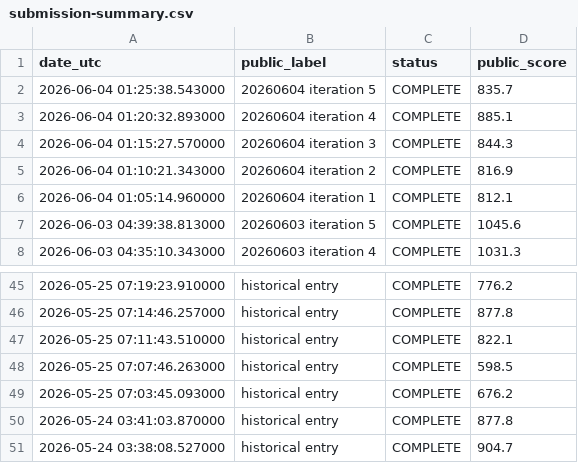
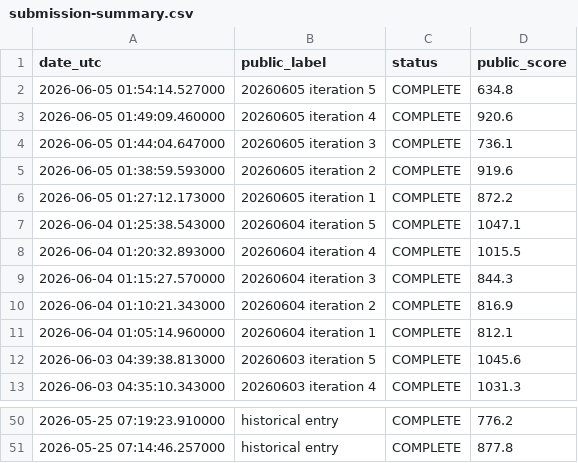
Before and after one commit to Beiciccc/orbit-wars-experiment-log, a CSV file: data/submission-summary.csv, drawn as a sheet; only a part is shown, gaps mark what is left out.

Commit message:
Refresh public snapshot for 2026-06-05

```diff
--- a/data/submission-summary.csv
+++ b/data/submission-summary.csv
@@ -1,4 +1,9 @@
 date_utc,public_label,status,public_score
-2026-06-04 01:25:38.543000,20260604 iteration 5,COMPLETE,835.7
-2026-06-04 01:20:32.893000,20260604 iteration 4,COMPLETE,885.1
+2026-06-05 01:54:14.527000,20260605 iteration 5,COMPLETE,634.8
+2026-06-05 01:49:09.460000,20260605 iteration 4,COMPLETE,920.6
+2026-06-05 01:44:04.647000,20260605 iteration 3,COMPLETE,736.1
+2026-06-05 01:38:59.593000,20260605 iteration 2,COMPLETE,919.6
+2026-06-05 01:27:12.173000,20260605 iteration 1,COMPLETE,872.2
+2026-06-04 01:25:38.543000,20260604 iteration 5,COMPLETE,1047.1
+2026-06-04 01:20:32.893000,20260604 iteration 4,COMPLETE,1015.5
 2026-06-04 01:15:27.570000,20260604 iteration 3,COMPLETE,844.3
@@ -46,6 +51 @@ date_utc,public_label,status,public_score
 2026-05-25 07:14:46.257000,historical entry,COMPLETE,877.8
-2026-05-25 07:11:43.510000,historical entry,COMPLETE,822.1
-2026-05-25 07:07:46.263000,historical entry,COMPLETE,598.5
-2026-05-25 07:03:45.093000,historical entry,COMPLETE,676.2
-2026-05-24 03:41:03.870000,historical entry,COMPLETE,877.8
-2026-05-24 03:38:08.527000,historical entry,COMPLETE,904.7
```
Also changed, not shown: data/leaderboard-top20.csv, 4 other files.
